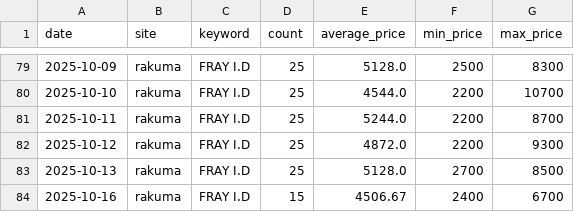
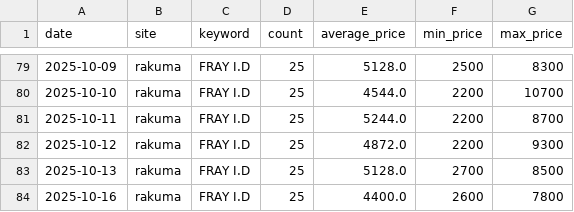
Before and after one commit to rE09o1v/search-trend-wear-project, a CSV file: data/rakuma_FRAY I.D.csv, drawn as a sheet; only a part is shown, gaps mark what is left out.

```diff
--- a/data/rakuma_FRAY I.D.csv
+++ b/data/rakuma_FRAY I.D.csv
@@ -83,2 +83,2 @@ date,site,keyword,count,average_price,min_price,max_price
 2025-10-13,rakuma,FRAY I.D,25,5128.0,2700,8500
-2025-10-16,rakuma,FRAY I.D,15,4506.67,2400,6700
+2025-10-16,rakuma,FRAY I.D,25,4400.0,2600,7800
```
Also changed, not shown: data/mercari_Patagonia.csv, data/rakuma_BEAMS.csv, 23 other files.
